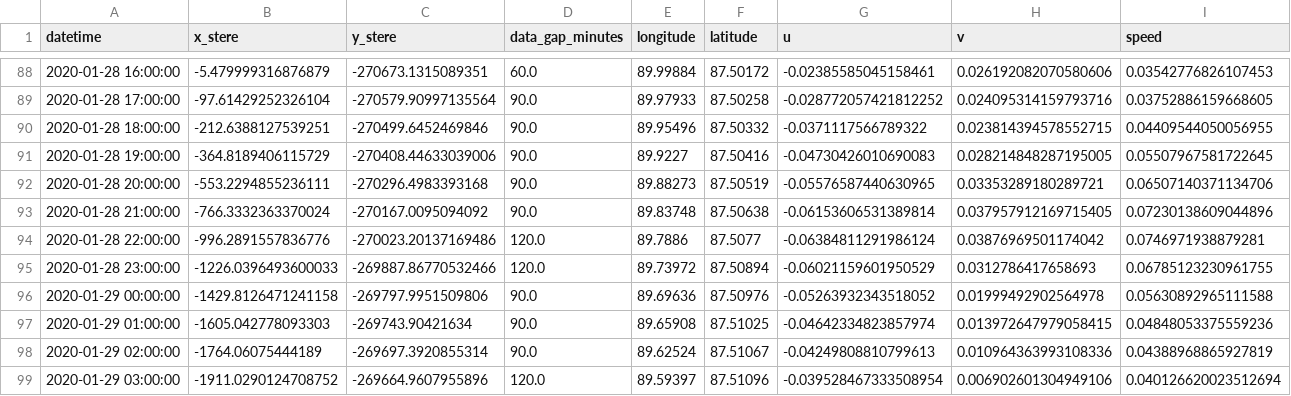
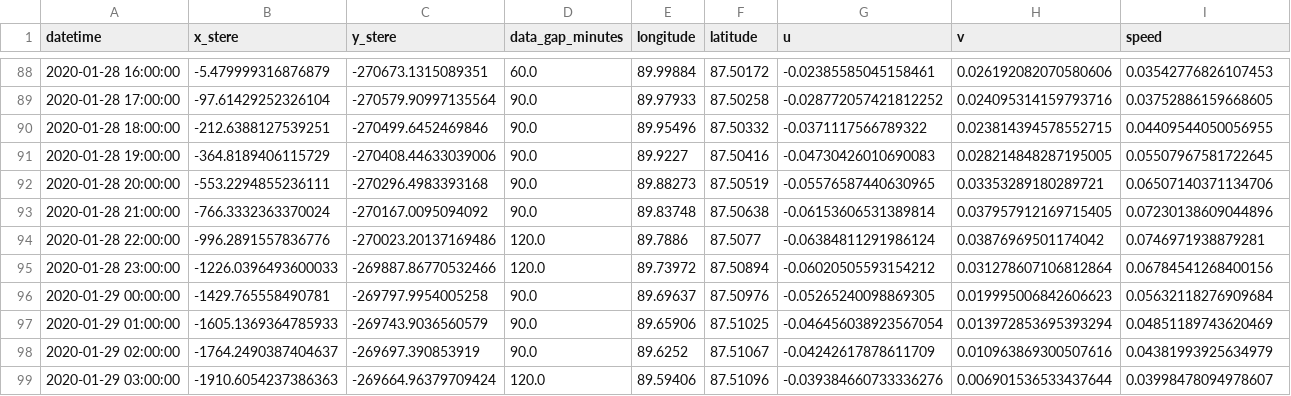
Before and after one commit to danielmwatkins/obs_air-ice-ocean_coupling, a CSV file: data/interpolated_tracks/P035_300234065094850_2019P148.csv, drawn as a sheet; only a part is shown, gaps mark what is left out; the diff covers the shown part only.

```diff
--- a/data/interpolated_tracks/P035_300234065094850_2019P148.csv
+++ b/data/interpolated_tracks/P035_300234065094850_2019P148.csv
@@ -94,6 +94,6 @@ datetime,x_stere,y_stere,data_gap_minutes,longitude,latitude,u,v,speed
 2020-01-28 22:00:00,-996.2891557836776,-270023.20137169486,120.0,89.7886,87.5077,-0.06384811291986124,0.03876969501174042,0.0746971938879281
-2020-01-28 23:00:00,-1226.0396493600033,-269887.86770532466,120.0,89.73972,87.50894,-0.06021159601950529,0.0312786417658693,0.06785123230961755
-2020-01-29 00:00:00,-1429.8126471241158,-269797.9951509806,90.0,89.69636,87.50976,-0.05263932343518052,0.01999492902564978,0.05630892965111588
-2020-01-29 01:00:00,-1605.042778093303,-269743.90421634,90.0,89.65908,87.51025,-0.04642334823857974,0.013972647979058415,0.04848053375559236
-2020-01-29 02:00:00,-1764.06075444189,-269697.3920855314,90.0,89.62524,87.51067,-0.04249808810799613,0.010964363993108336,0.04388968865927819
-2020-01-29 03:00:00,-1911.0290124708752,-269664.9607955896,120.0,89.59397,87.51096,-0.039528467333508954,0.006902601304949106,0.040126620023512694
+2020-01-28 23:00:00,-1226.0396493600033,-269887.86770532466,120.0,89.73972,87.50894,-0.06020505593154212,0.031278607106812864,0.06784541268400156
+2020-01-29 00:00:00,-1429.765558490781,-269797.9954005258,90.0,89.69637,87.50976,-0.05265240098869305,0.019995006842606623,0.05632118276909684
+2020-01-29 01:00:00,-1605.1369364785933,-269743.9036560579,90.0,89.65906,87.51025,-0.046456038923567054,0.013972853695393294,0.04851189743620469
+2020-01-29 02:00:00,-1764.2490387404637,-269697.390853919,90.0,89.6252,87.51067,-0.04242617878611709,0.010963869300507616,0.04381993925634979
+2020-01-29 03:00:00,-1910.6054237386363,-269664.96379709424,120.0,89.59406,87.51096,-0.039384660733336276,0.006901536533437644,0.03998478094978607
```
Also changed, not shown: 167 edited cells elsewhere in this file, data/interpolated_tracks/P013_300234065980580_2019P138.csv, data/interpolated_tracks/P026_300234065090840_2019P137.csv, 27 other files.
